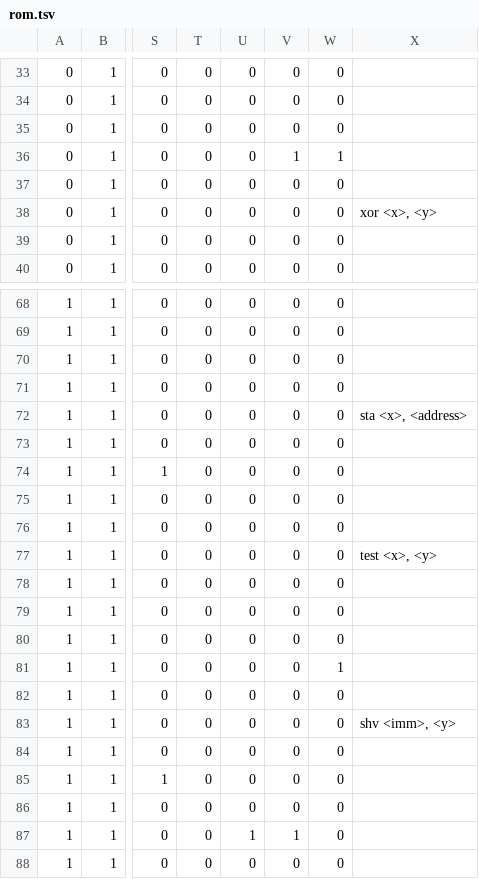
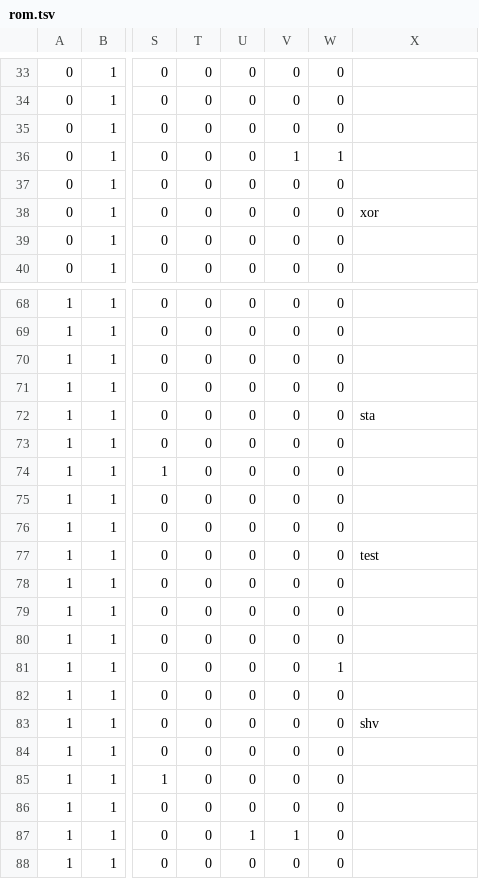
Before and after one commit to Oelin/pix, a TSV file: cu/rom.tsv, drawn as a sheet; only a part is shown, gaps mark what is left out; the diff covers the shown part only; the diff names each change by its address in the sheet, - before the commit and + after, or states it on an @@ line.

```diff
--- a/cu/rom.tsv
+++ b/cu/rom.tsv
-X38: xor <x>, <y>
+X38: xor
-X72: sta <x>, <address>
+X72: sta
-X77: test <x>, <y>
+X77: test
-X83: shv <imm>, <y>
+X83: shv
```
Also changed, not shown: 19 edited cells elsewhere in this file.
